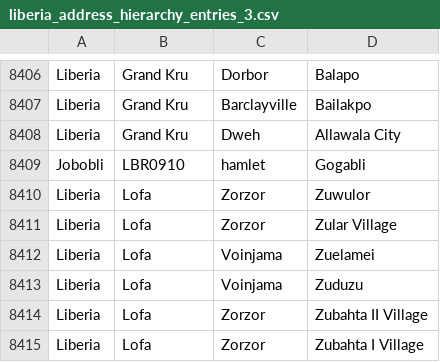
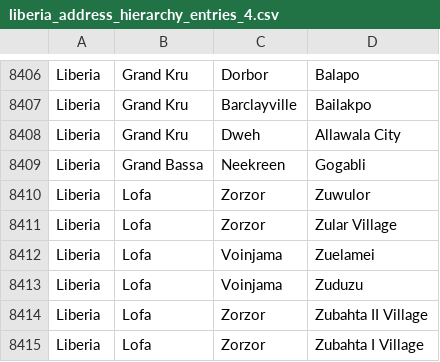
Before and after one commit to PIH/openmrs-module-mirebalaismetadata, a CSV file: api/src/main/resources/org/openmrs/module/mirebalaismetadata/addresshierarchy/liberia_address_hierarchy_entries_4.csv (was api/src/main/resources/org/openmrs/module/mirebalaismetadata/addresshierarchy/liberia_address_hierarchy_entries_3.csv), drawn as a sheet; only a part is shown, gaps mark what is left out.

Commit message:
UHM-1912 Fixed the Gogabli row which had the wrong columns including a funky country listing.  Updated version from 3 to 4.

```diff
--- a/api/src/main/resources/org/openmrs/module/mirebalaismetadata/addresshierarchy/liberia_address_hierarchy_entries_3.csv
+++ b/api/src/main/resources/org/openmrs/module/mirebalaismetadata/addresshierarchy/liberia_address_hierarchy_entries_4.csv
@@ -8408,3 +8408,3 @@ Liberia|Grand Kru|Barclayville|Bailakpo
 Liberia|Grand Kru|Dweh|Allawala City
-Jobobli|LBR0910|hamlet|Gogabli
+Liberia|Grand Bassa|Neekreen|Gogabli
 Liberia|Lofa|Zorzor|Zuwulor
```
Also changed, not shown: 1 other file.
